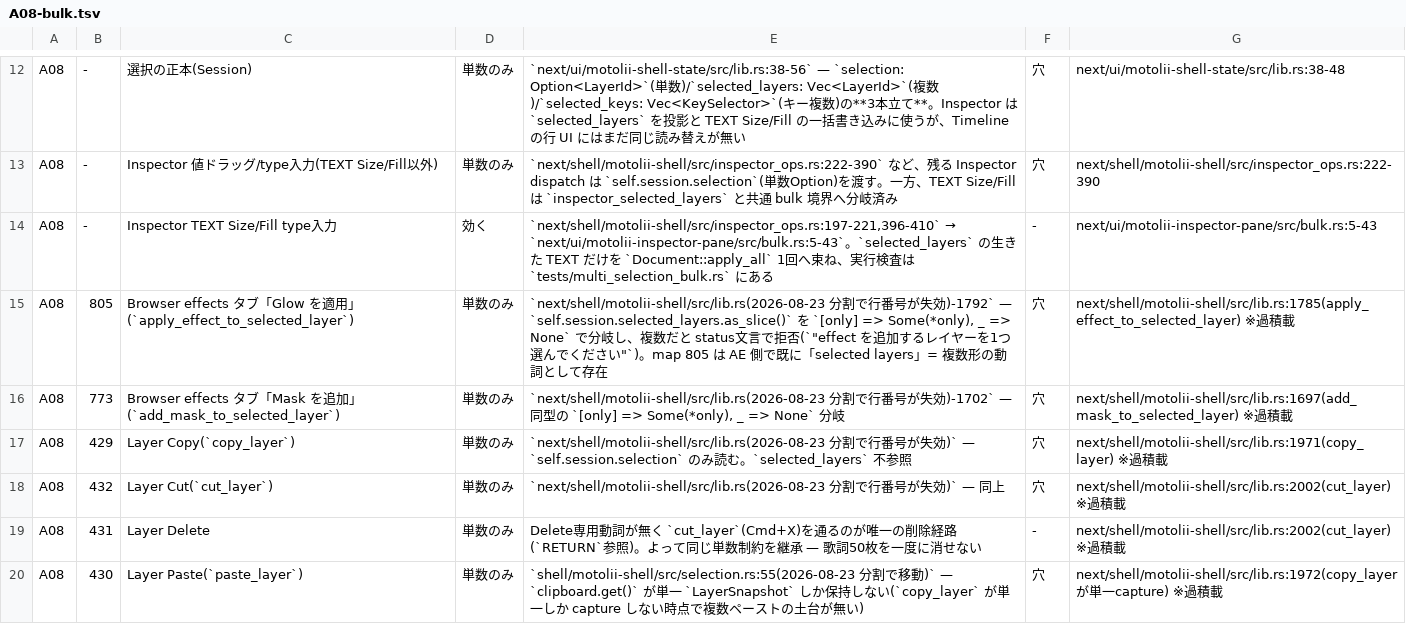
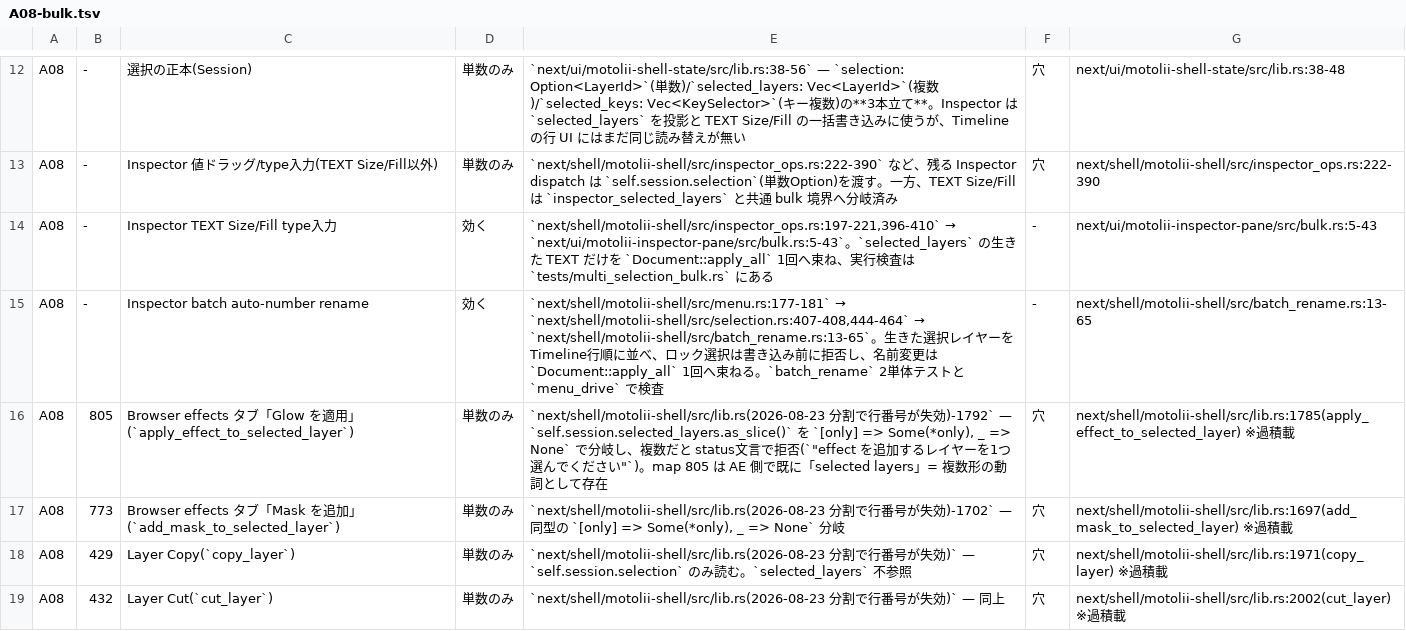
Before and after one commit to oshikaidesu/Motolii, a TSV file: next/reference/axis/A08-bulk.tsv, drawn as a sheet; only a part is shown, gaps mark what is left out; the shorter side is filled out with more unchanged rows; the diff names each change by its address in the sheet, - before the commit and + after, or states it on an @@ line.

Commit message:
feat(selection): add batch auto-number rename

```diff
--- a/next/reference/axis/A08-bulk.tsv
+++ b/next/reference/axis/A08-bulk.tsv
+row 15: A08 | - | Inspector batch auto-number rename | 効く | `next/shell/motolii-shell/src/menu.rs:177-181` → `next/shell/motolii-shell/src/selection.rs:407-408,444-464` → `next/shell/motolii-shell/src/batch_rename.rs:13-65`。生きた選択レイヤーをTimeline行順に並べ、ロック選択は書き込み前に拒否し、名前変更は `Document::apply_all` 1回へ束ねる。`batch_rename` 2単体テストと `menu_drive` で検査 | - | next/shell/motolii-shell/src/batch_rename.rs:13-65
```
Also changed, not shown: next/reference/generated/entries.tsv, 7 other files.
